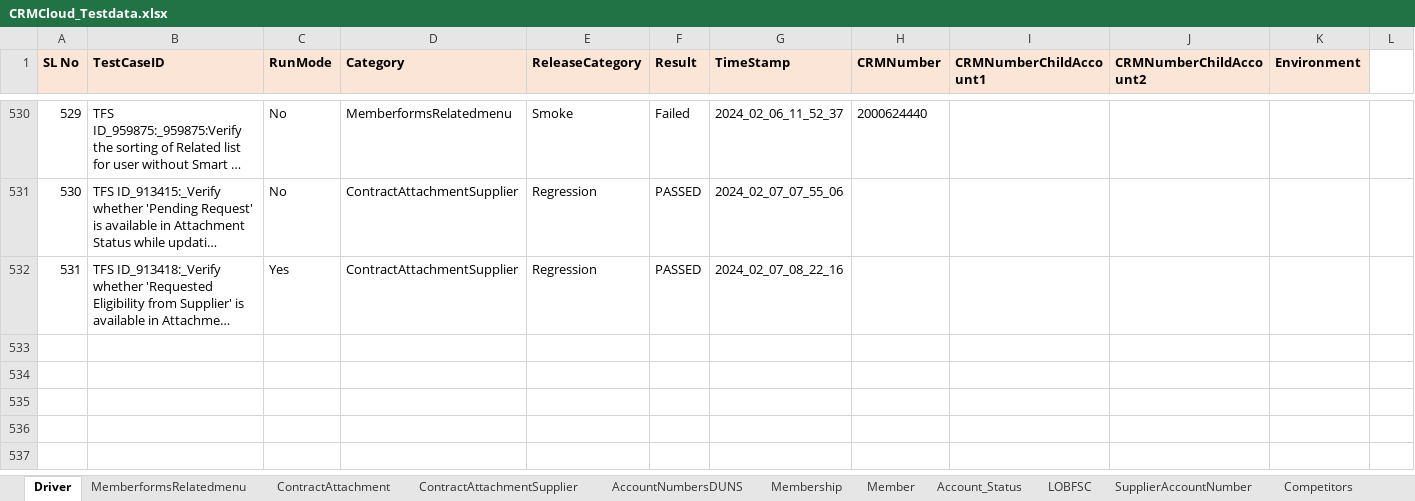
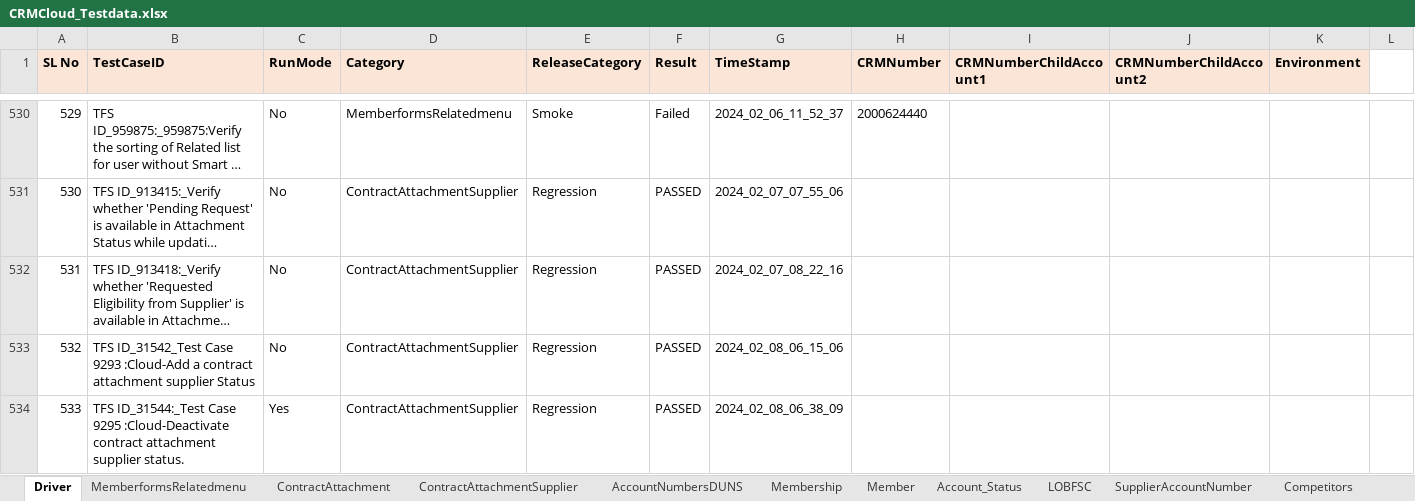
Before and after one commit to FaridhahN/Dynamics_CRM_Cloud_2023_Wave1, an Excel workbook: data/CRMCloud_Testdata.xlsx, sheet Driver, drawn as a sheet; only a part is shown, gaps mark what is left out; long unchanged cells end in …; values as stored, in another font and other column widths than the file's, no borders; the diff names each change by its address in the sheet, - before the commit and + after, or states it on an @@ line.

Commit message:
Committing CA Supplier cases 31542 , 31544

```diff
--- a/data/CRMCloud_Testdata.xlsx (sheet Driver)
+++ b/data/CRMCloud_Testdata.xlsx (sheet Driver)
-C532 (RunMode): Yes
+C532 (RunMode): No
+row 533: 532 | TFS ID_31542_Test Case 9293 :Cloud-Add a contract attachment supplier Status | No | ContractAttachmentSupplier | Regression | PASSED | 2024_02_08_06_15_06
+row 534: 533 | TFS ID_31544:_Test Case 9295 :Cloud-Deactivate contract attachment supplier status. | Yes | ContractAttachmentSupplier | Regression | PASSED | 2024_02_08_06_38_09
```
Also changed, not shown: sheet ContractAttachmentSupplier, 3 other files.
